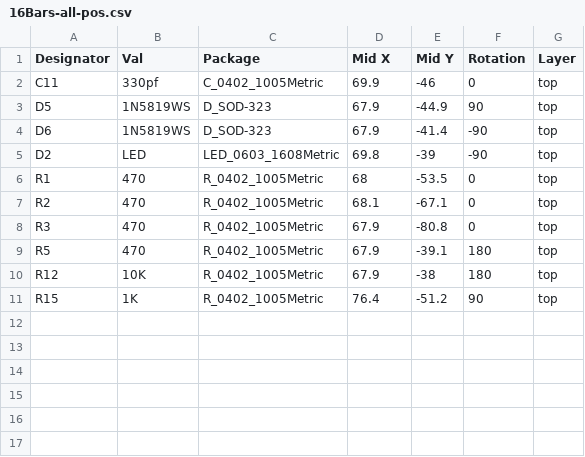
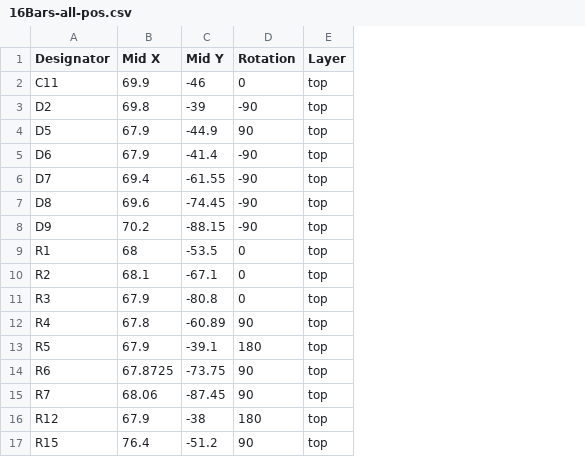
Before and after one commit to ubermajestix/16Bars, a CSV file: Fabrication/Rev3.2/16Bars-all-pos.csv, drawn as a sheet; removed rows and columns are numbered as before the commit, all else as after; the diff names each change by its address in the sheet, - before the commit and + after, or states it on an @@ line.

Commit message:
v3.2 Fabrication

```diff
--- a/Fabrication/Rev3.2/16Bars-all-pos.csv
+++ b/Fabrication/Rev3.2/16Bars-all-pos.csv
-column B (Val), rows 2-4: 330pf | 1N5819WS | 1N5819WS; rows 6-11: 470 | 470 | 470 | 470 | 10K | 1K
-column C (Package), rows 2-4: C_0402_1005Metric | D_SOD-323 | D_SOD-323; rows 6-11: all R_0402_1005Metric
@@ row 5 moved to row 3: D2 @@
+row 6: D7 | 69.4 | -61.55 | -90 | top
+row 7: D8 | 69.6 | -74.45 | -90 | top
+row 8: D9 | 70.2 | -88.15 | -90 | top
+row 12: R4 | 67.8 | -60.89 | 90 | top
+row 14: R6 | 67.8725 | -73.75 | 90 | top
+row 15: R7 | 68.06 | -87.45 | 90 | top
```
Also changed, not shown: 6 other files.
